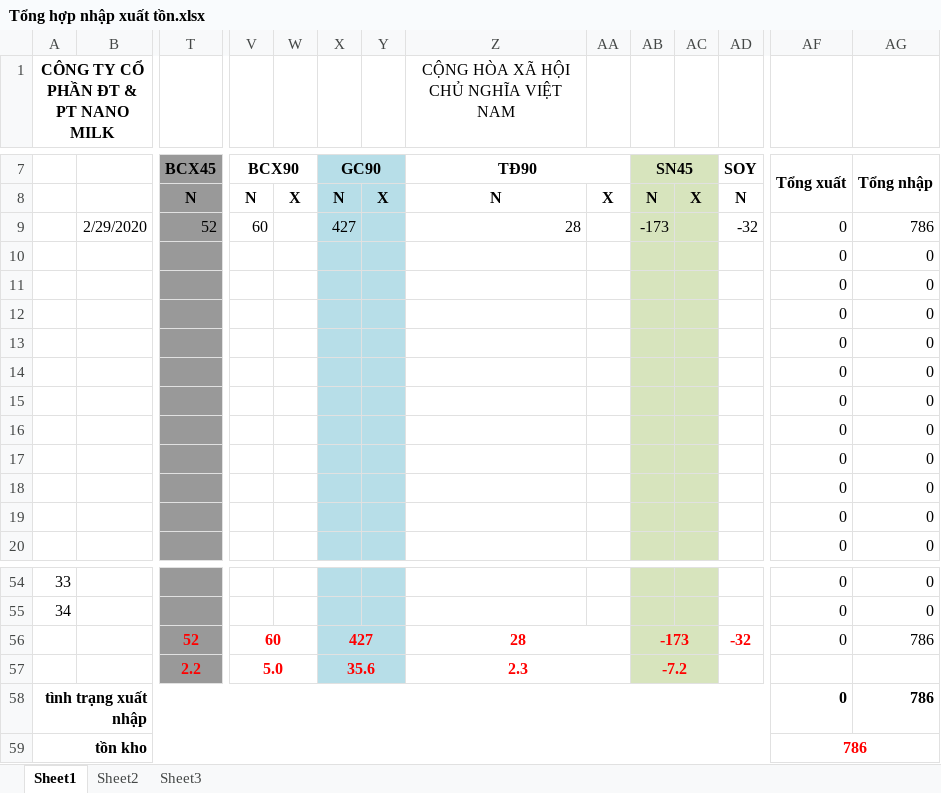
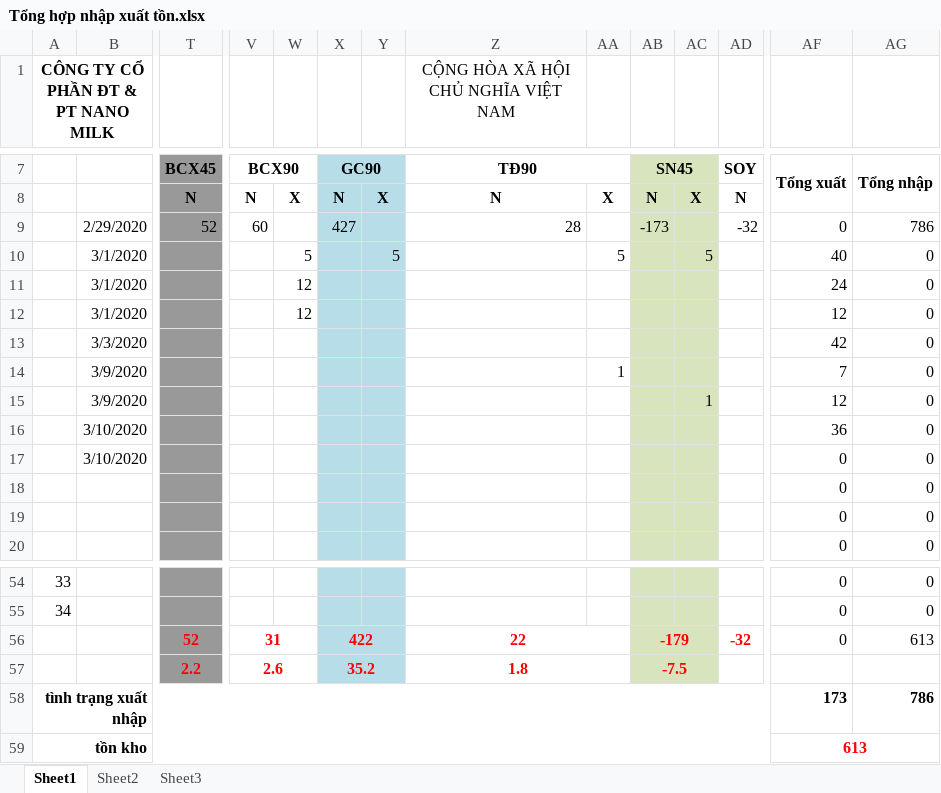
Before and after one commit to lexusna98/HangWorkspace, an Excel workbook: KẾ TOÁN - THÁI HẰNG/Tổng hợp nhập xuất tồn.xlsx, sheet Sheet1, drawn as a sheet; only a part is shown, gaps mark what is left out; values as stored, in another font and other column widths than the file's, no borders; removed rows and columns are numbered as before the commit, all else as after; rows hold the shown columns only; the diff names each change by its address in the sheet, - before the commit and + after, or states it on an @@ line.

Commit message:
Update Tổng hợp nhập xuất tồn.xlsx

```diff
--- a/KẾ TOÁN - THÁI HẰNG/Tổng hợp nhập xuất tồn.xlsx (sheet Sheet1)
+++ b/KẾ TOÁN - THÁI HẰNG/Tổng hợp nhập xuất tồn.xlsx (sheet Sheet1)
-row 10:  |  |  |  |  |  |  |  |  |  |  |  | 0 | 0
-row 11:  |  |  |  |  |  |  |  |  |  |  |  | 0 | 0
-row 12:  |  |  |  |  |  |  |  |  |  |  |  | 0 | 0
-row 13:  |  |  |  |  |  |  |  |  |  |  |  | 0 | 0
-row 14:  |  |  |  |  |  |  |  |  |  |  |  | 0 | 0
-row 15:  |  |  |  |  |  |  |  |  |  |  |  | 0 | 0
-row 16:  |  |  |  |  |  |  |  |  |  |  |  | 0 | 0
-row 17:  |  |  |  |  |  |  |  |  |  |  |  | 0 | 0
+row 10:  | 3/1/2020 |  |  | 5 |  | 5 |  | 5 |  | 5 |  | 40 | 0
+row 11:  | 3/1/2020 |  |  | 12 |  |  |  |  |  |  |  | 24 | 0
+row 12:  | 3/1/2020 |  |  | 12 |  |  |  |  |  |  |  | 12 | 0
+row 13:  | 3/3/2020 |  |  |  |  |  |  |  |  |  |  | 42 | 0
+row 14:  | 3/9/2020 |  |  |  |  |  |  | 1 |  |  |  | 7 | 0
+row 15:  | 3/9/2020 |  |  |  |  |  |  |  |  | 1 |  | 12 | 0
+row 16:  | 3/10/2020 |  |  |  |  |  |  |  |  |  |  | 36 | 0
+row 17:  | 3/10/2020 |  |  |  |  |  |  |  |  |  |  | 0 | 0
-row 56:  |  | 52 | 60 |  | 427 |  | 28 |  | -173 |  | -32 | 0 | 786
-row 57:  |  | 2.2 | 5.0 |  | 35.6 |  | 2.3 |  | -7.2
+row 56:  |  | 52 | 31 |  | 422 |  | 22 |  | -179 |  | -32 | 0 | 613
+row 57:  |  | 2.2 | 2.6 |  | 35.2 |  | 1.8 |  | -7.5
-AF58: 0
+AF58: 173
-AF59: 786
+AF59: 613
```
